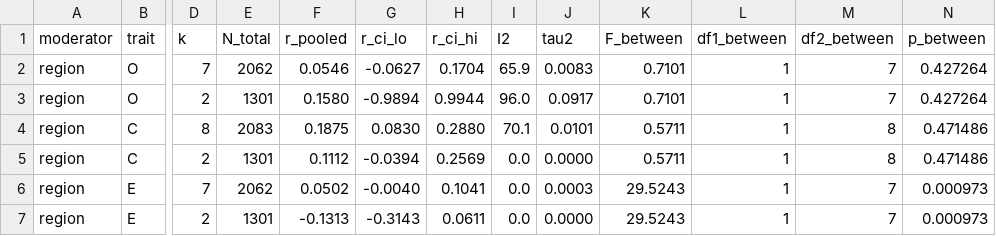
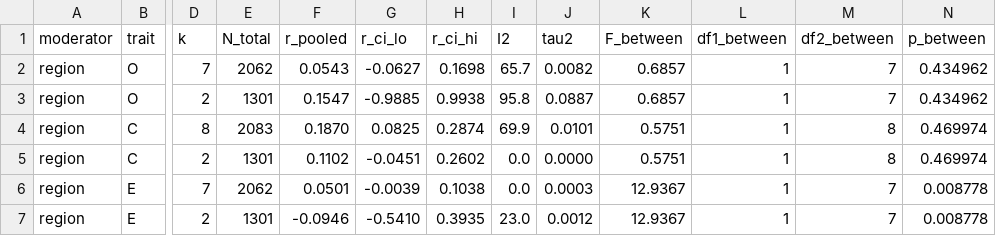
Before and after one commit to etoki/paper, a CSV file: metaanalysis/analysis/moderator_results.csv, drawn as a sheet; only a part is shown, gaps mark what is left out; the diff covers the shown part only; the diff names each change by its address in the sheet, - before the commit and + after, or states it on an @@ line.

```diff
--- a/metaanalysis/analysis/moderator_results.csv
+++ b/metaanalysis/analysis/moderator_results.csv
-F2 (r_pooled): 0.0546
+F2 (r_pooled): 0.0543
-H2 (r_ci_hi): 0.1704
+H2 (r_ci_hi): 0.1698
-I2 (I2): 65.9
+I2 (I2): 65.7
-J2 (tau2): 0.0083
+J2 (tau2): 0.0082
-K2:K3 (F_between): 0.7101
+K2:K3 (F_between): 0.6857
-N2:N3 (p_between): 0.427264
+N2:N3 (p_between): 0.434962
-F3 (r_pooled): 0.1580
+F3 (r_pooled): 0.1547
-G3 (r_ci_lo): -0.9894
+G3 (r_ci_lo): -0.9885
-H3 (r_ci_hi): 0.9944
+H3 (r_ci_hi): 0.9938
-I3 (I2): 96.0
+I3 (I2): 95.8
-J3 (tau2): 0.0917
+J3 (tau2): 0.0887
-F4 (r_pooled): 0.1875
+F4 (r_pooled): 0.1870
-G4 (r_ci_lo): 0.0830
+G4 (r_ci_lo): 0.0825
-H4 (r_ci_hi): 0.2880
+H4 (r_ci_hi): 0.2874
-I4 (I2): 70.1
+I4 (I2): 69.9
-K4:K5 (F_between): 0.5711
+K4:K5 (F_between): 0.5751
-N4:N5 (p_between): 0.471486
+N4:N5 (p_between): 0.469974
-F5 (r_pooled): 0.1112
+F5 (r_pooled): 0.1102
-G5 (r_ci_lo): -0.0394
+G5 (r_ci_lo): -0.0451
-H5 (r_ci_hi): 0.2569
+H5 (r_ci_hi): 0.2602
-F6 (r_pooled): 0.0502
+F6 (r_pooled): 0.0501
-G6 (r_ci_lo): -0.0040
+G6 (r_ci_lo): -0.0039
-H6 (r_ci_hi): 0.1041
+H6 (r_ci_hi): 0.1038
-K6:K7 (F_between): 29.5243
+K6:K7 (F_between): 12.9367
-N6:N7 (p_between): 0.000973
+N6:N7 (p_between): 0.008778
-F7 (r_pooled): -0.1313
+F7 (r_pooled): -0.0946
-G7 (r_ci_lo): -0.3143
+G7 (r_ci_lo): -0.5410
-H7 (r_ci_hi): 0.0611
+H7 (r_ci_hi): 0.3935
-I7 (I2): 0.0
+I7 (I2): 23.0
-J7 (tau2): 0.0000
+J7 (tau2): 0.0012
```
Also changed, not shown: 135 edited cells elsewhere in this file, metaanalysis/analysis/pooling_results.csv, metaanalysis/conference_submissions/ecel/erratum/results/corrected_table1.csv, 42 other files.
